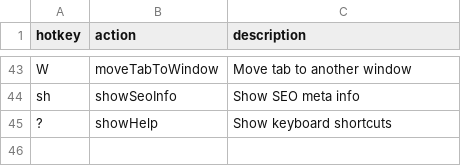
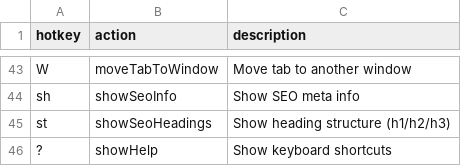
Before and after one commit to seriiserii825/bs-vimium-c, a CSV file: maps.csv, drawn as a sheet; only a part is shown, gaps mark what is left out.

```diff
--- a/maps.csv
+++ b/maps.csv
@@ -44,2 +44,3 @@ W,moveTabToWindow,Move tab to another window
 sh,showSeoInfo,Show SEO meta info
+st,showSeoHeadings,Show heading structure (h1/h2/h3)
 ?,showHelp,Show keyboard shortcuts
```
Also changed, not shown: 3 other files.
